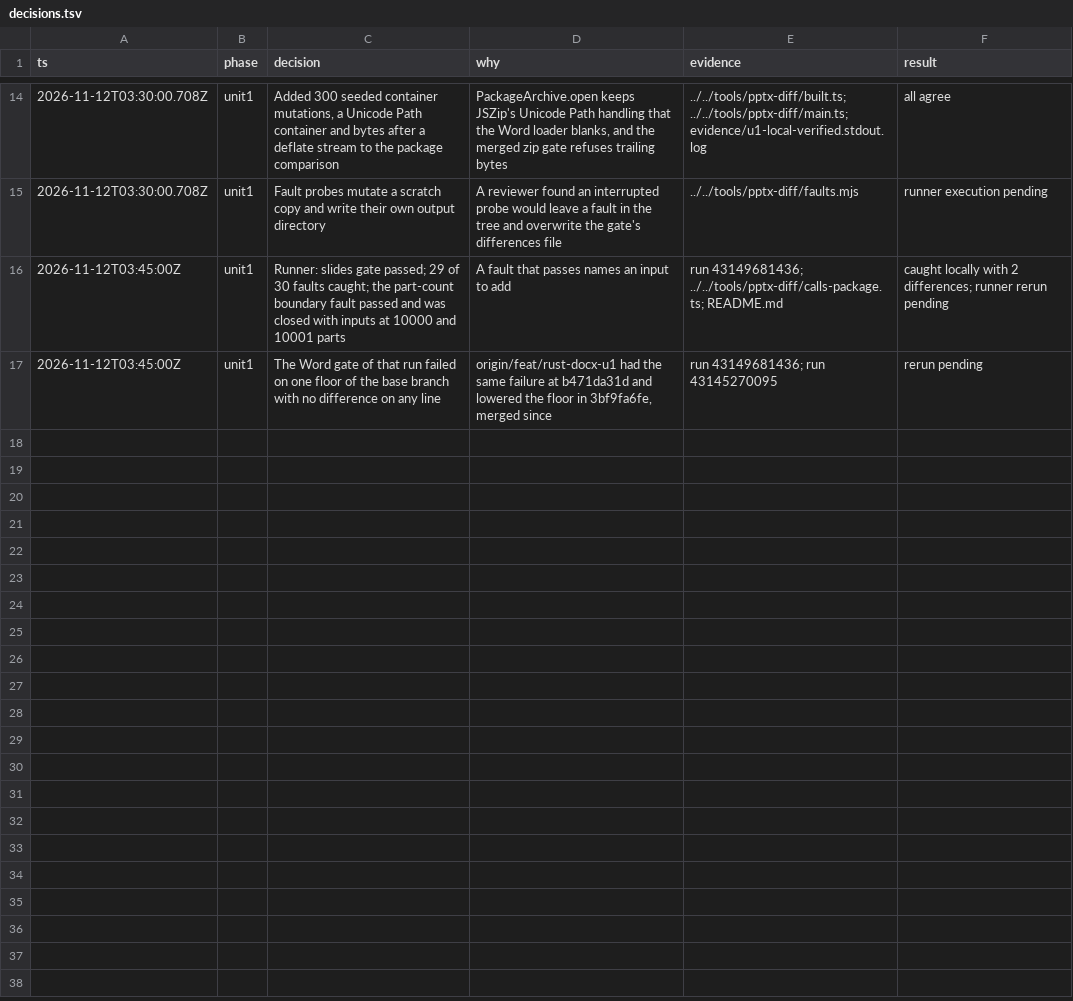
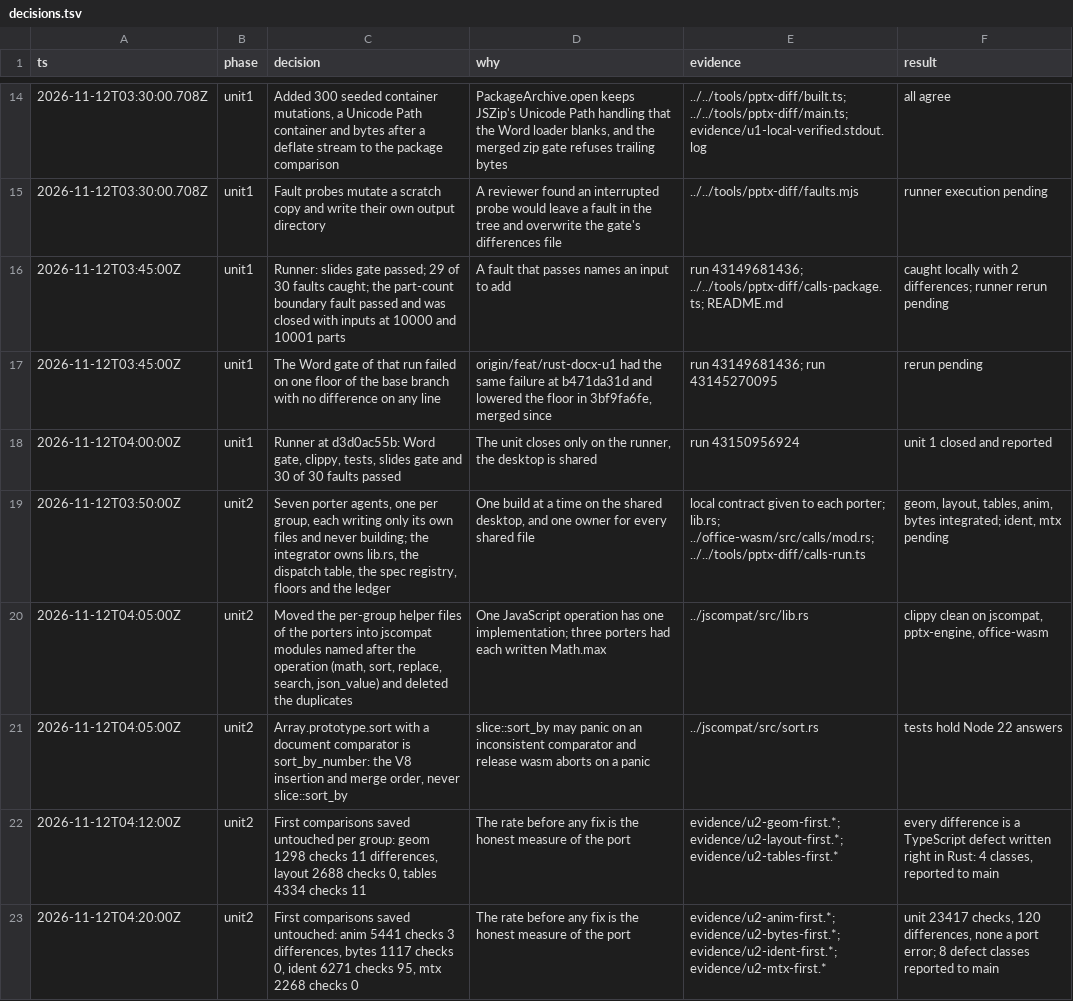
Before and after one commit to SeuPut0705/seuoffice, a TSV file: crates/pptx-engine/decisions.tsv, drawn as a sheet; only a part is shown, gaps mark what is left out; the diff covers the shown part only.

Commit message:
docs(pptx-engine): record the unit 2 proof and the replacement sites

```diff
--- a/crates/pptx-engine/decisions.tsv
+++ b/crates/pptx-engine/decisions.tsv
@@ -17 +17,7 @@ ts	phase	decision	why	evidence	result
 2026-11-12T03:45:00Z	unit1	The Word gate of that run failed on one floor of the base branch with no difference on any line	origin/feat/rust-docx-u1 had the same failure at b471da31d and lowered the floor in 3bf9fa6fe, merged since	run 43149681436; run 43145270095	rerun pending
+2026-11-12T04:00:00Z	unit1	Runner at d3d0ac55b: Word gate, clippy, tests, slides gate and 30 of 30 faults passed	The unit closes only on the runner, the desktop is shared	run 43150956924	unit 1 closed and reported
+2026-11-12T03:50:00Z	unit2	Seven porter agents, one per group, each writing only its own files and never building; the integrator owns lib.rs, the dispatch table, the spec registry, floors and the ledger	One build at a time on the shared desktop, and one owner for every shared file	local contract given to each porter; lib.rs; ../office-wasm/src/calls/mod.rs; ../../tools/pptx-diff/calls-run.ts	geom, layout, tables, anim, bytes integrated; ident, mtx pending
+2026-11-12T04:05:00Z	unit2	Moved the per-group helper files of the porters into jscompat modules named after the operation (math, sort, replace, search, json_value) and deleted the duplicates	One JavaScript operation has one implementation; three porters had each written Math.max	../jscompat/src/lib.rs	clippy clean on jscompat, pptx-engine, office-wasm
+2026-11-12T04:05:00Z	unit2	Array.prototype.sort with a document comparator is sort_by_number: the V8 insertion and merge order, never slice::sort_by	slice::sort_by may panic on an inconsistent comparator and release wasm aborts on a panic	../jscompat/src/sort.rs	tests hold Node 22 answers
+2026-11-12T04:12:00Z	unit2	First comparisons saved untouched per group: geom 1298 checks 11 differences, layout 2688 checks 0, tables 4334 checks 11	The rate before any fix is the honest measure of the port	evidence/u2-geom-first.*; evidence/u2-layout-first.*; evidence/u2-tables-first.*	every difference is a TypeScript defect written right in Rust: 4 classes, reported to main
+2026-11-12T04:20:00Z	unit2	First comparisons saved untouched: anim 5441 checks 3 differences, bytes 1117 checks 0, ident 6271 checks 95, mtx 2268 checks 0	The rate before any fix is the honest measure of the port	evidence/u2-anim-first.*; evidence/u2-bytes-first.*; evidence/u2-ident-first.*; evidence/u2-mtx-first.*	unit 23417 checks, 120 differences, none a port error; 8 defect classes reported to main
```
Also changed, not shown: 6 added rows elsewhere in this file, 1 other file.
